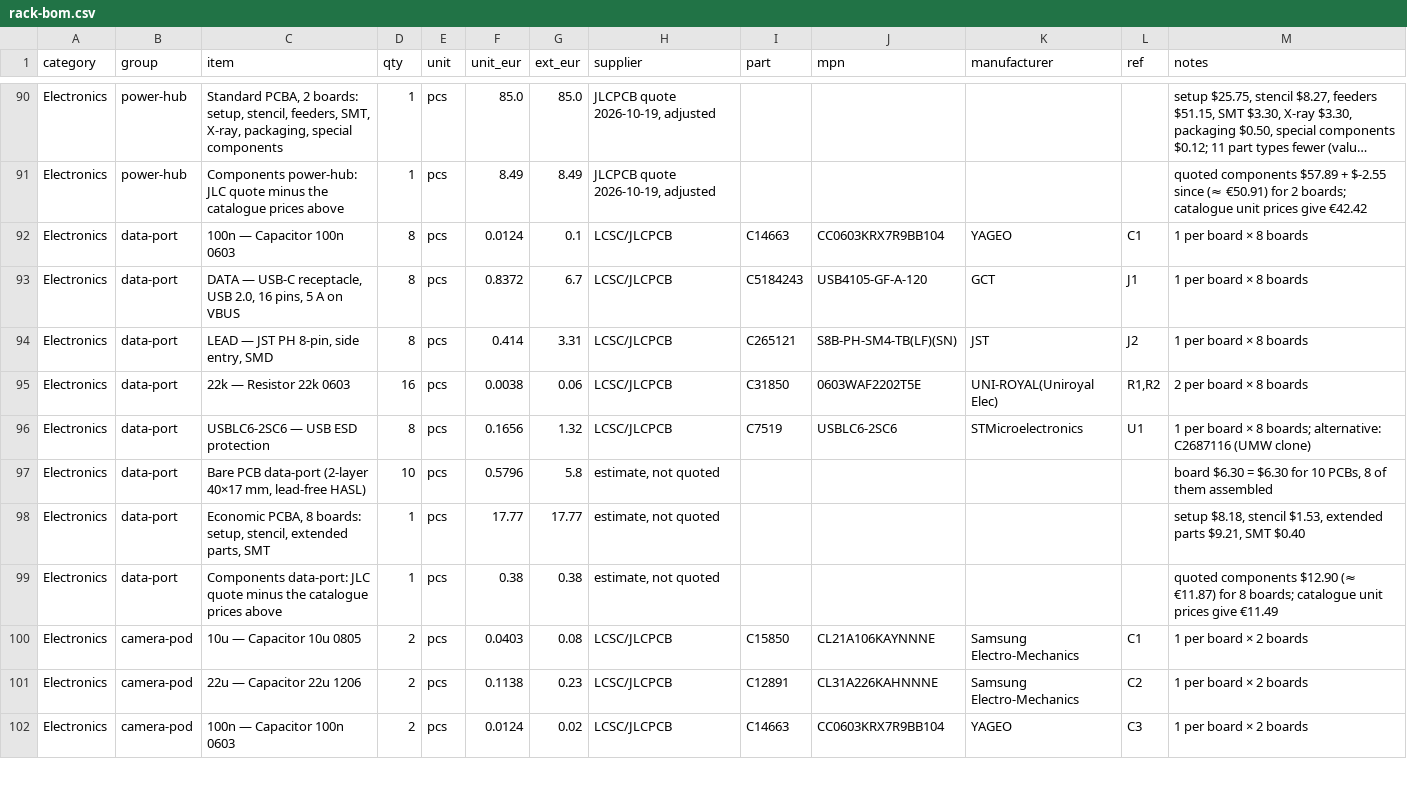
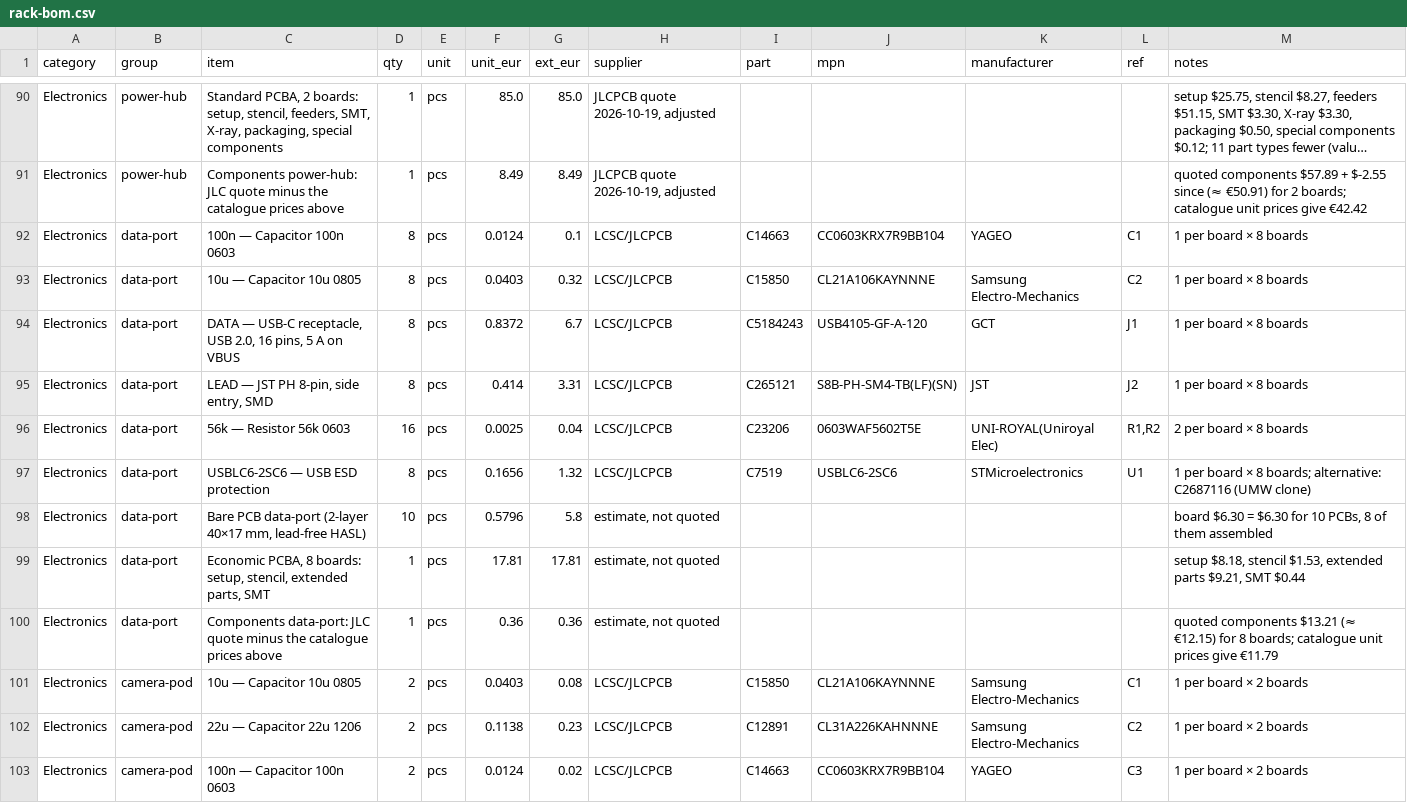
Before and after one commit to kartben/hw-testing-rack, a CSV file: bom/rack-bom.csv, drawn as a sheet; only a part is shown, gaps mark what is left out; long unchanged cells end in ….

```diff
--- a/bom/rack-bom.csv
+++ b/bom/rack-bom.csv
@@ -92,9 +92,10 @@ Electronics,power-hub,Components power-hub: JLC quote minus the catalogue prices
 Electronics,data-port,100n — Capacitor 100n 0603,8,pcs,0.0124,0.1,LCSC/JLCPCB,C14663,CC0603KRX7R9BB104,YAGEO,C1,1 per board × 8 boards
+Electronics,data-port,10u — Capacitor 10u 0805,8,pcs,0.0403,0.32,LCSC/JLCPCB,C15850,CL21A106KAYNNNE,Samsung Electro-Mechanics,C2,1 per board × 8 boards
 Electronics,data-port,"DATA — USB-C receptacle, USB 2.0, 16 pins, 5 A on VBUS",8,pcs,0.8372,6.7,LCSC/JLCPCB,C5184243,USB4105-GF-A-120,GCT,J1,1 per board × 8 boards
 Electronics,data-port,"LEAD — JST PH 8-pin, side entry, SMD",8,pcs,0.414,3.31,LCSC/JLCPCB,C265121,S8B-PH-SM4-TB(LF)(SN),JST,J2,1 per board × 8 boards
-Electronics,data-port,22k — Resistor 22k 0603,16,pcs,0.0038,0.06,LCSC/JLCPCB,C31850,0603WAF2202T5E,UNI-ROYAL(Uniroyal Elec),"R1,R2",2 per board × 8 boards
+Electronics,data-port,56k — Resistor 56k 0603,16,pcs,0.0025,0.04,LCSC/JLCPCB,C23206,0603WAF5602T5E,UNI-ROYAL(Uniroyal Elec),"R1,R2",2 per board × 8 boards
 Electronics,data-port,USBLC6-2SC6 — USB ESD protection,8,pcs,0.1656,1.32,LCSC/JLCPCB,C7519,USBLC6-2SC6,STMicroelectronics,U1,1 per board × 8 boards; alternative: C2687116 (UMW clone)
 Electronics,data-port,"Bare PCB data-port (2-layer 40×17 mm, lead-free HASL)",10,pcs,0.5796,5.8,"estimate, not quoted",,,,,"board $6.30 = $6.30 for 10 PCBs, 8 of them assembled"
-Electronics,data-port,"Economic PCBA, 8 boards: setup, stencil, extended parts, SMT",1,pcs,17.77,17.77,"estimate, not quoted",,,,,"setup $8.18, stencil $1.53, extended parts $9.21, SMT $0.40"
-Electronics,data-port,Components data-port: JLC quote minus the catalogue prices above,1,pcs,0.38,0.38,"estimate, not quoted",,,,,quoted components $12.90 (≈ €11.87) for 8 boards; catalogue unit prices give €11.49
+Electronics,data-port,"Economic PCBA, 8 boards: setup, stencil, extended parts, SMT",1,pcs,17.81,17.81,"estimate, not quoted",,,,,"setup $8.18, stencil $1.53, extended parts $9.21, SMT $0.44"
+Electronics,data-port,Components data-port: JLC quote minus the catalogue prices above,1,pcs,0.36,0.36,"estimate, not quoted",,,,,quoted components $13.21 (≈ €12.15) for 8 boards; catalogue unit prices give €11.79
 Electronics,camera-pod,10u — Capacitor 10u 0805,2,pcs,0.0403,0.08,LCSC/JLCPCB,C15850,CL21A106KAYNNNE,Samsung Electro-Mechanics,C1,1 per board × 2 boards
```
Also changed, not shown: electronics/data-port/data-port-bom.csv, electronics/data-port/fab/data-port-bom-jlcpcb.csv, 16 other files.
